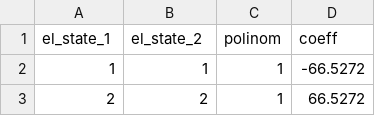
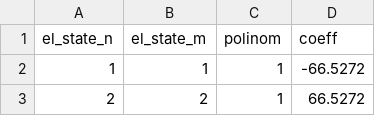
Before and after one commit to tbalu98/Jahn-Teller-Dynamics, a CSV file: jtd_run_demo/methoxy_radical/coupling_quartic_for_herm.csv, drawn as a sheet; only a part is shown.

```diff
--- a/jtd_run_demo/methoxy_radical/coupling_quartic_for_herm.csv
+++ b/jtd_run_demo/methoxy_radical/coupling_quartic_for_herm.csv
@@ -1,2 +1,2 @@
-el_state_1,el_state_2,polinom,coeff
+el_state_n,el_state_m,polinom,coeff
 1,1,1,-66.5272
```
Also changed, not shown: 10 other files.
